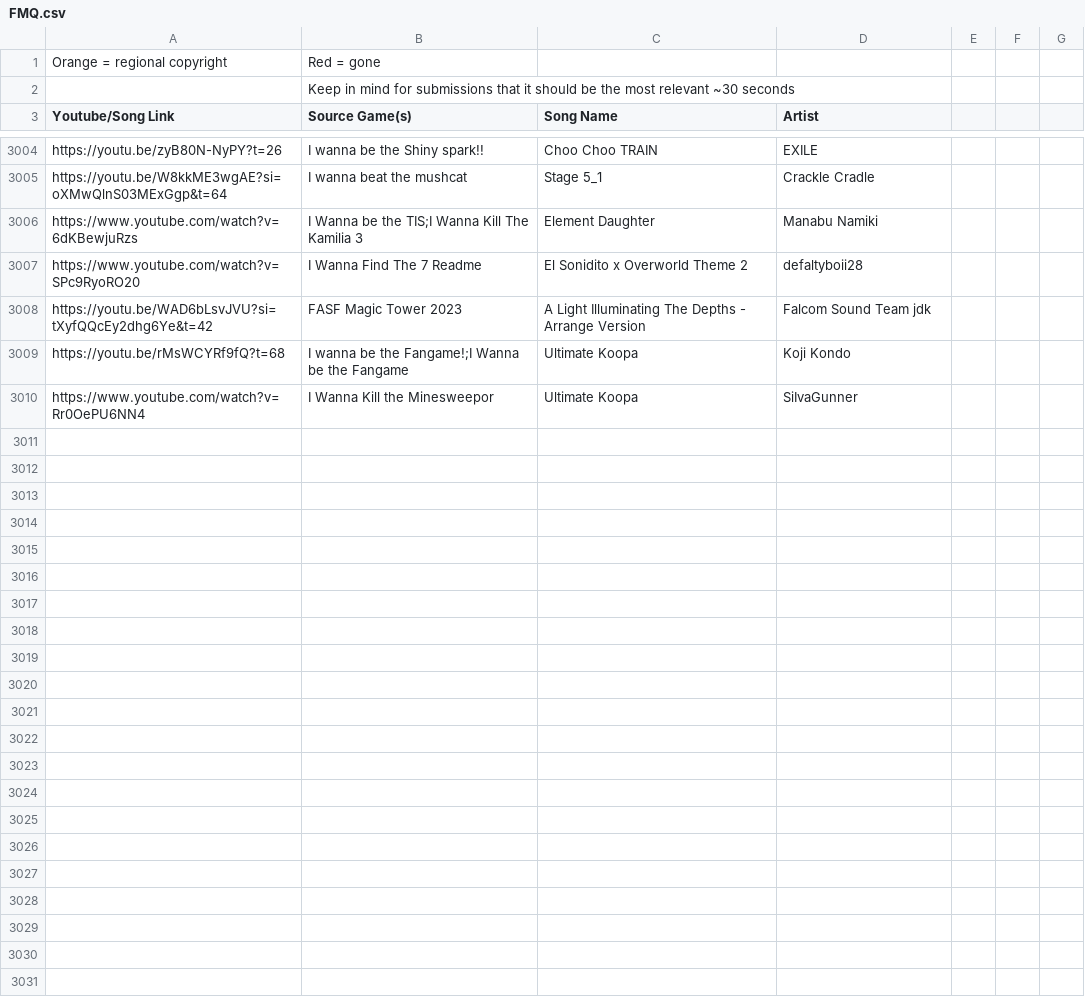
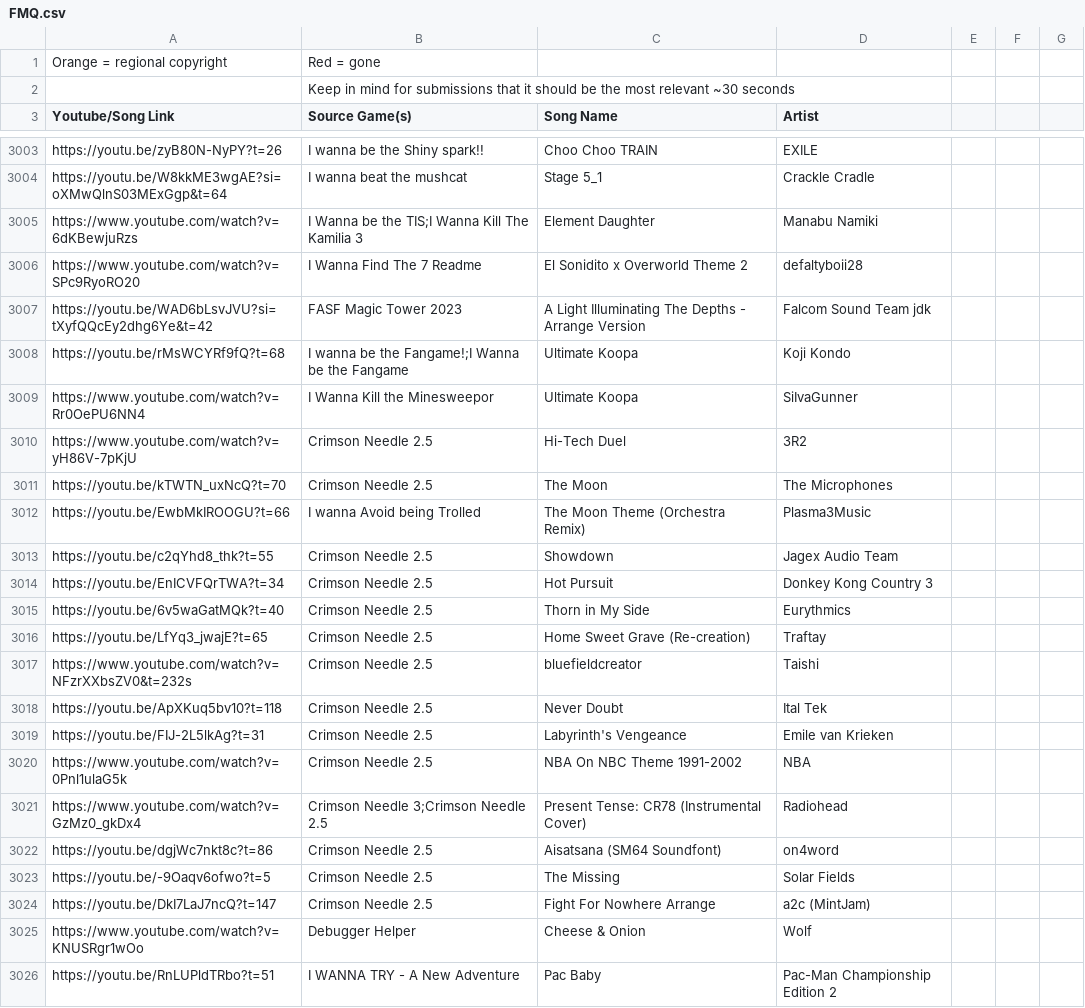
Before and after one commit to PlayerDash2017/Fangame-Music-Quiz-Page-ver, a CSV file: FMQ.csv, drawn as a sheet; only a part is shown, gaps mark what is left out; the diff covers the shown part only; the diff names each change by its address in the sheet, - before the commit and + after, or states it on an @@ line.

Commit message:
canciones de CN2.5 y de I Wanna Try añadido

```diff
--- a/FMQ.csv
+++ b/FMQ.csv
+row 3010: https://www.youtube.com/watch?v=yH86V-7pKjU | Crimson Needle 2.5 | Hi-Tech Duel | 3R2
+row 3011: https://youtu.be/kTWTN_uxNcQ?t=70 | Crimson Needle 2.5 | The Moon | The Microphones
+row 3012: https://youtu.be/EwbMkIROOGU?t=66 | I wanna Avoid being Trolled | The Moon Theme (Orchestra Remix) | Plasma3Music
+row 3013: https://youtu.be/c2qYhd8_thk?t=55 | Crimson Needle 2.5 | Showdown | Jagex Audio Team
+row 3014: https://youtu.be/EnICVFQrTWA?t=34 | Crimson Needle 2.5 | Hot Pursuit | Donkey Kong Country 3
+row 3015: https://youtu.be/6v5waGatMQk?t=40 | Crimson Needle 2.5 | Thorn in My Side | Eurythmics
+row 3016: https://youtu.be/LfYq3_jwajE?t=65 | Crimson Needle 2.5 | Home Sweet Grave (Re-creation) | Traftay
+row 3017: https://www.youtube.com/watch?v=NFzrXXbsZV0&t=232s | Crimson Needle 2.5 | bluefieldcreator | Taishi
+row 3018: https://youtu.be/ApXKuq5bv10?t=118 | Crimson Needle 2.5 | Never Doubt | Ital Tek
+row 3019: https://youtu.be/FIJ-2L5lkAg?t=31 | Crimson Needle 2.5 | Labyrinth's Vengeance | Emile van Krieken
+row 3020: https://www.youtube.com/watch?v=0Pnl1ulaG5k | Crimson Needle 2.5 | NBA On NBC Theme 1991-2002 | NBA
+row 3021: https://www.youtube.com/watch?v=GzMz0_gkDx4 | Crimson Needle 3;Crimson Needle 2.5 | Present Tense: CR78 (Instrumental Cover) | Radiohead
+row 3022: https://youtu.be/dgjWc7nkt8c?t=86 | Crimson Needle 2.5 | Aisatsana (SM64 Soundfont) | on4word
+row 3023: https://youtu.be/-9Oaqv6ofwo?t=5 | Crimson Needle 2.5 | The Missing | Solar Fields
+row 3024: https://youtu.be/DkI7LaJ7ncQ?t=147 | Crimson Needle 2.5 | Fight For Nowhere Arrange | a2c (MintJam)
+row 3025: https://www.youtube.com/watch?v=KNUSRgr1wOo | Debugger Helper | Cheese & Onion | Wolf
+row 3026: https://youtu.be/RnLUPldTRbo?t=51 | I WANNA TRY - A New Adventure | Pac Baby | Pac-Man Championship Edition 2
```
Also changed, not shown: 9 added rows, 1 removed row and 3 edited cells elsewhere in this file, 3 other files.
